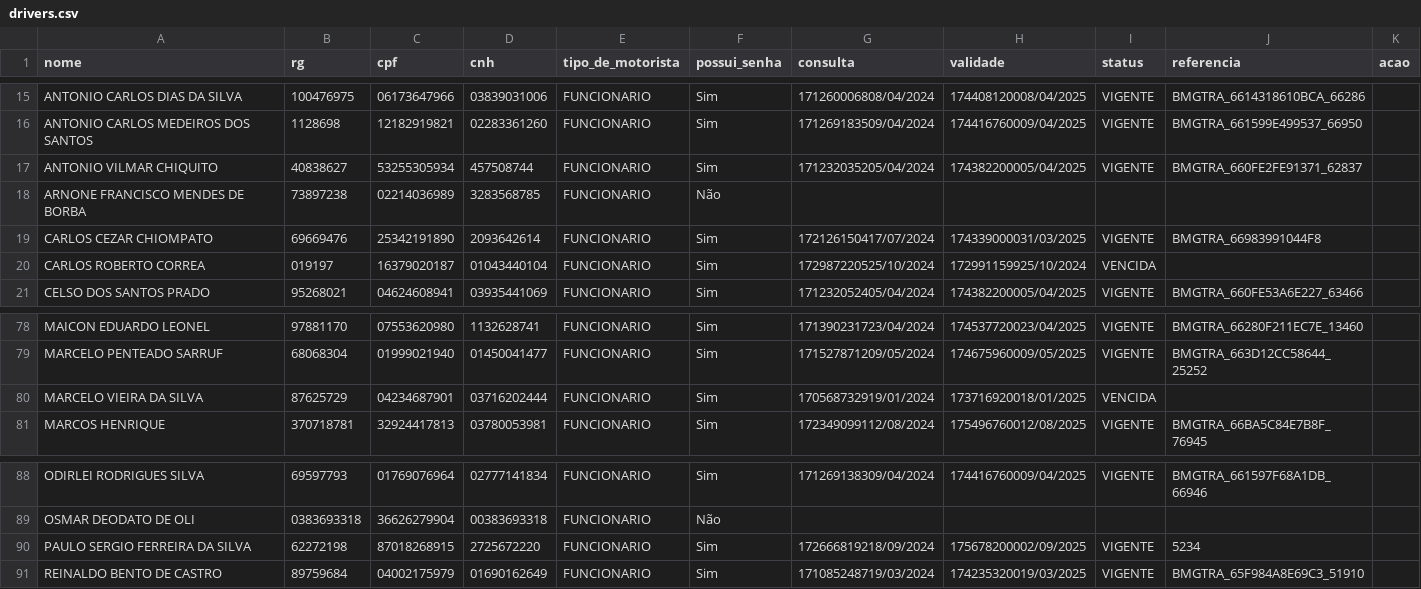
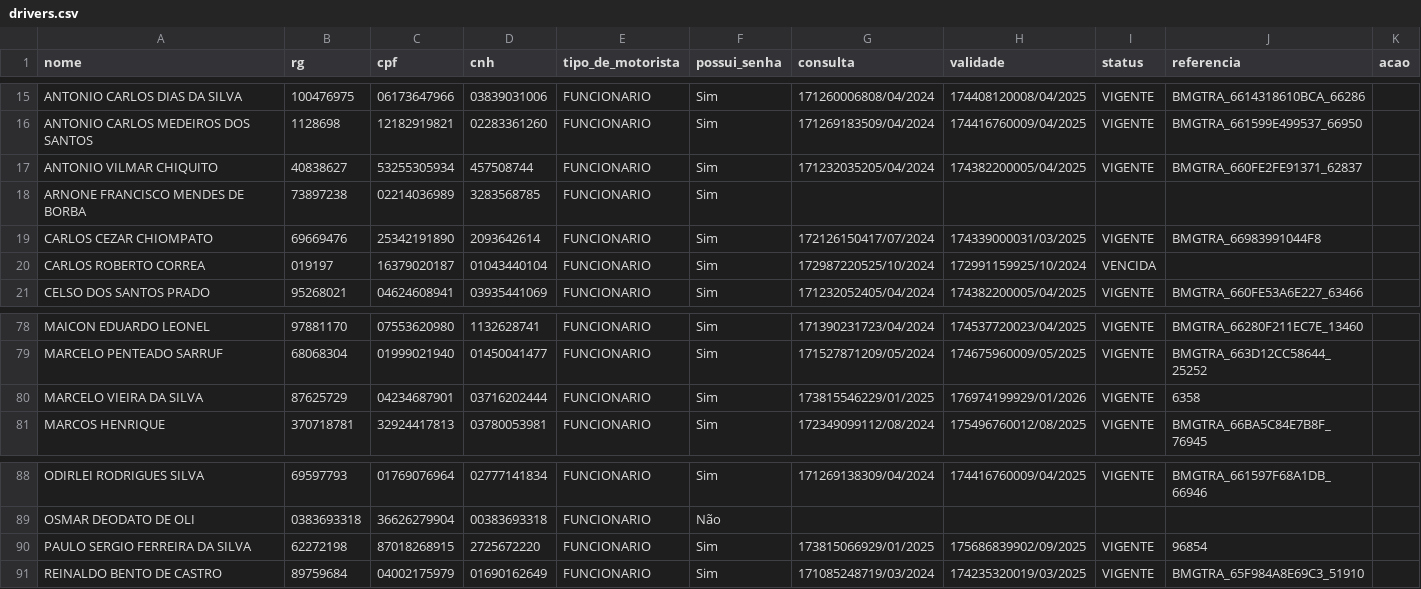
Before and after one commit to Renan-RodriguesDEV/MoniSat, a CSV file: data/drivers.csv, drawn as a sheet; only a part is shown, gaps mark what is left out.

```diff
--- a/data/drivers.csv
+++ b/data/drivers.csv
@@ -17,3 +17,3 @@ ANTONIO CARLOS MEDEIROS DOS SANTOS,1128698,12182919821,02283361260,FUNCIONARIO,S
 ANTONIO VILMAR CHIQUITO,40838627,53255305934,457508744,FUNCIONARIO,Sim,171232035205/04/2024,174382200005/04/2025,VIGENTE,BMGTRA_660FE2FE91371_62837,
-ARNONE FRANCISCO MENDES DE BORBA,73897238,02214036989,3283568785,FUNCIONARIO,Não,,,,,
+ARNONE FRANCISCO MENDES DE BORBA,73897238,02214036989,3283568785,FUNCIONARIO,Sim,,,,,
 CARLOS CEZAR CHIOMPATO,69669476,25342191890,2093642614,FUNCIONARIO,Sim,172126150417/07/2024,174339000031/03/2025,VIGENTE,BMGTRA_66983991044F8,
@@ -79,3 +79,3 @@ MAICON EDUARDO LEONEL,97881170,07553620980,1132628741,FUNCIONARIO,Sim,1713902317
 MARCELO PENTEADO SARRUF,68068304,01999021940,01450041477,FUNCIONARIO,Sim,171527871209/05/2024,174675960009/05/2025,VIGENTE,BMGTRA_663D12CC58644_25252,
-MARCELO VIEIRA DA SILVA,87625729,04234687901,03716202444,FUNCIONARIO,Sim,170568732919/01/2024,173716920018/01/2025,VENCIDA,,
+MARCELO VIEIRA DA SILVA,87625729,04234687901,03716202444,FUNCIONARIO,Sim,173815546229/01/2025,176974199929/01/2026,VIGENTE,6358,
 MARCOS HENRIQUE,370718781,32924417813,03780053981,FUNCIONARIO,Sim,172349099112/08/2024,175496760012/08/2025,VIGENTE,BMGTRA_66BA5C84E7B8F_76945,
@@ -89,3 +89,3 @@ ODIRLEI RODRIGUES SILVA,69597793,01769076964,02777141834,FUNCIONARIO,Sim,1712691
 OSMAR DEODATO DE OLI,0383693318,36626279904,00383693318,FUNCIONARIO,Não,,,,,
-PAULO SERGIO FERREIRA DA SILVA,62272198,87018268915,2725672220,FUNCIONARIO,Sim,172666819218/09/2024,175678200002/09/2025,VIGENTE,5234,
+PAULO SERGIO FERREIRA DA SILVA,62272198,87018268915,2725672220,FUNCIONARIO,Sim,173815066929/01/2025,175686839902/09/2025,VIGENTE,96854,
 REINALDO BENTO DE CASTRO,89759684,04002175979,01690162649,FUNCIONARIO,Sim,171085248719/03/2024,174235320019/03/2025,VIGENTE,BMGTRA_65F984A8E69C3_51910,
```
Also changed, not shown: data/cars.csv, 20 other files.
